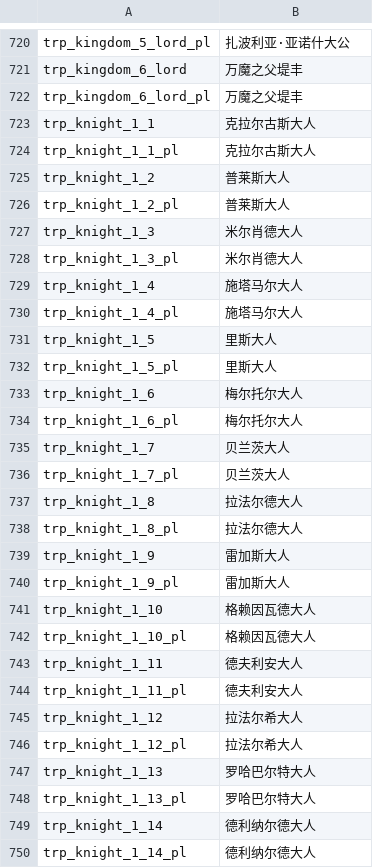
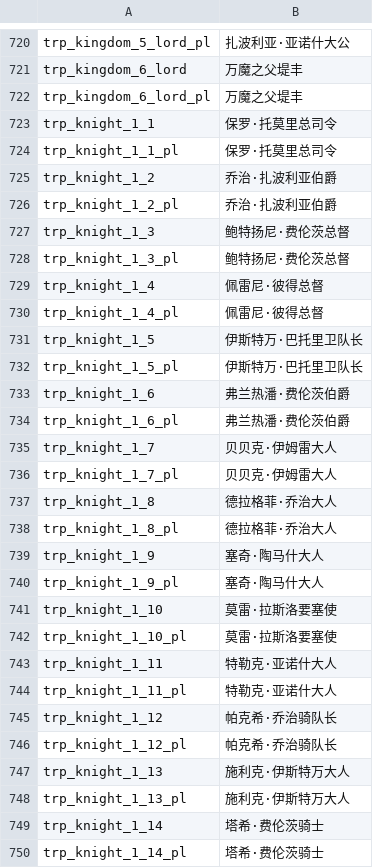
Before and after one commit to wxm0394/Carpathian-SolidnShade, a CSV file: languages/cns/troops.csv, drawn as a sheet; only a part is shown, gaps mark what is left out; the diff covers the shown part only.

Commit message:
fix(localization): purge .orig files clobbering cns translations and update 100 historical lords

```diff
--- a/languages/cns/troops.csv
+++ b/languages/cns/troops.csv
@@ -722,29 +722,29 @@ trp_kingdom_6_lord|万魔之父堤丰
 trp_kingdom_6_lord_pl|万魔之父堤丰
-trp_knight_1_1|克拉尔古斯大人
-trp_knight_1_1_pl|克拉尔古斯大人
-trp_knight_1_2|普莱斯大人
-trp_knight_1_2_pl|普莱斯大人
-trp_knight_1_3|米尔肖德大人
-trp_knight_1_3_pl|米尔肖德大人
-trp_knight_1_4|施塔马尔大人
-trp_knight_1_4_pl|施塔马尔大人
-trp_knight_1_5|里斯大人
-trp_knight_1_5_pl|里斯大人
-trp_knight_1_6|梅尔托尔大人
-trp_knight_1_6_pl|梅尔托尔大人
-trp_knight_1_7|贝兰茨大人
-trp_knight_1_7_pl|贝兰茨大人
-trp_knight_1_8|拉法尔德大人
-trp_knight_1_8_pl|拉法尔德大人
-trp_knight_1_9|雷加斯大人
-trp_knight_1_9_pl|雷加斯大人
-trp_knight_1_10|格赖因瓦德大人
-trp_knight_1_10_pl|格赖因瓦德大人
-trp_knight_1_11|德夫利安大人
-trp_knight_1_11_pl|德夫利安大人
-trp_knight_1_12|拉法尔希大人
-trp_knight_1_12_pl|拉法尔希大人
-trp_knight_1_13|罗哈巴尔特大人
-trp_knight_1_13_pl|罗哈巴尔特大人
-trp_knight_1_14|德利纳尔德大人
-trp_knight_1_14_pl|德利纳尔德大人
+trp_knight_1_1|保罗·托莫里总司令
+trp_knight_1_1_pl|保罗·托莫里总司令
+trp_knight_1_2|乔治·扎波利亚伯爵
+trp_knight_1_2_pl|乔治·扎波利亚伯爵
+trp_knight_1_3|鲍特扬尼·费伦茨总督
+trp_knight_1_3_pl|鲍特扬尼·费伦茨总督
+trp_knight_1_4|佩雷尼·彼得总督
+trp_knight_1_4_pl|佩雷尼·彼得总督
+trp_knight_1_5|伊斯特万·巴托里卫队长
+trp_knight_1_5_pl|伊斯特万·巴托里卫队长
+trp_knight_1_6|弗兰热潘·费伦茨伯爵
+trp_knight_1_6_pl|弗兰热潘·费伦茨伯爵
+trp_knight_1_7|贝贝克·伊姆雷大人
+trp_knight_1_7_pl|贝贝克·伊姆雷大人
+trp_knight_1_8|德拉格菲·乔治大人
+trp_knight_1_8_pl|德拉格菲·乔治大人
+trp_knight_1_9|塞奇·陶马什大人
+trp_knight_1_9_pl|塞奇·陶马什大人
+trp_knight_1_10|莫雷·拉斯洛要塞使
+trp_knight_1_10_pl|莫雷·拉斯洛要塞使
+trp_knight_1_11|特勒克·亚诺什大人
+trp_knight_1_11_pl|特勒克·亚诺什大人
+trp_knight_1_12|帕克希·乔治骑队长
+trp_knight_1_12_pl|帕克希·乔治骑队长
+trp_knight_1_13|施利克·伊斯特万大人
+trp_knight_1_13_pl|施利克·伊斯特万大人
+trp_knight_1_14|塔希·费伦茨骑士
+trp_knight_1_14_pl|塔希·费伦茨骑士
```
Also changed, not shown: 172 edited cells elsewhere in this file, languages/cns/factions.csv, languages/cns/quick_strings.csv, 16 other files.
